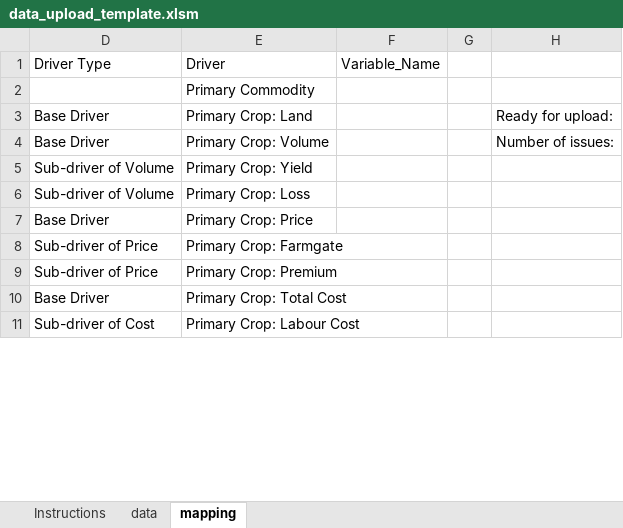
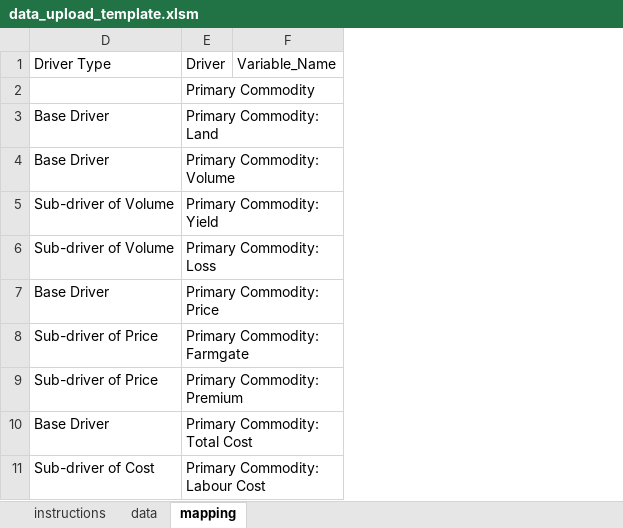
Before and after one commit to akvo/IDH-IDC, an Excel workbook: backend/assets/templates/data_upload_template.xlsm, sheet mapping, drawn as a sheet; only a part is shown; values as stored, in another font and other column widths than the file's, no cell formats; charts and pictures and table styles not drawn; removed rows and columns are numbered as before the commit, all else as after; the diff names each change by its address in the sheet, - before the commit and + after, or states it on an @@ line.

Commit message:
[#783] backend(template): update data upload template

```diff
--- a/backend/assets/templates/data_upload_template.xlsm (sheet mapping)
+++ b/backend/assets/templates/data_upload_template.xlsm (sheet mapping)
-sheet tab: Instructions
+sheet tab: instructions
-column E, rows 1-11: Driver | Primary Commodity | Primary Crop: Land | Primary Crop: Volume | Primary Crop: Yield | Primary Crop: Loss | Primary Crop: Price | Primary Crop: Farmgate | Primary Crop: Premium | Primary Crop: Total Cost | Primary Crop: Labour Cost
+column E, rows 1-11: Driver | Primary Commodity | Primary Commodity: Land | Primary Commodity: Volume | Primary Commodity: Yield | Primary Commodity: Loss | Primary Commodity: Price | Primary Commodity: Farmgate | Primary Commodity: Premium | Primary Commodity: Total Cost | Primary Commodity: Labour Cost
-column G, empty
-column H, rows 3-4: Ready for upload: | Number of issues:
```
Also changed, not shown: sheet data, sheet instructions, cell formats, charts or pictures, 1 other file.
